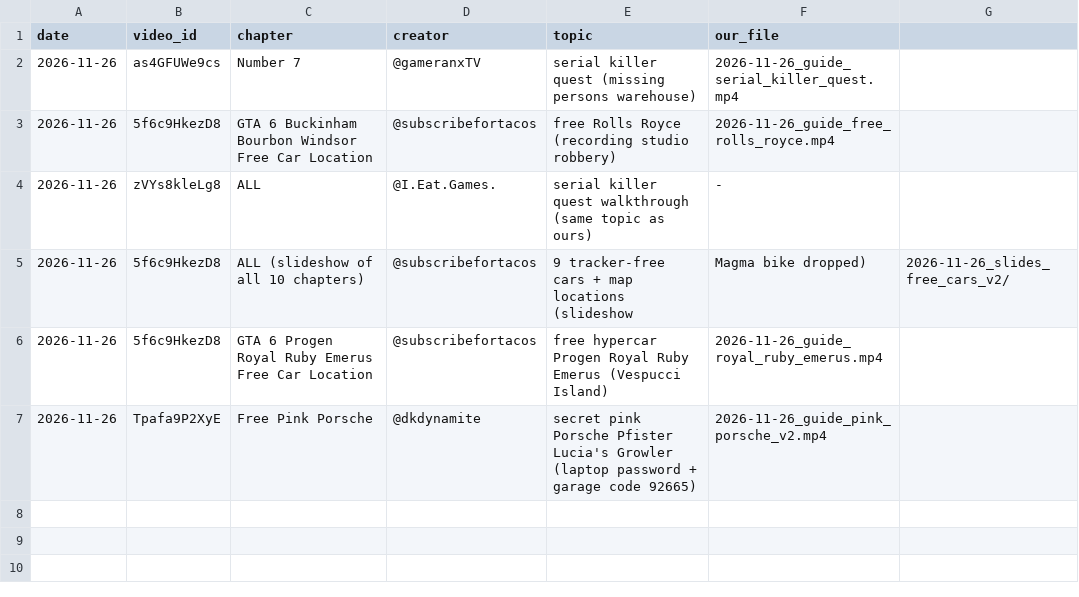
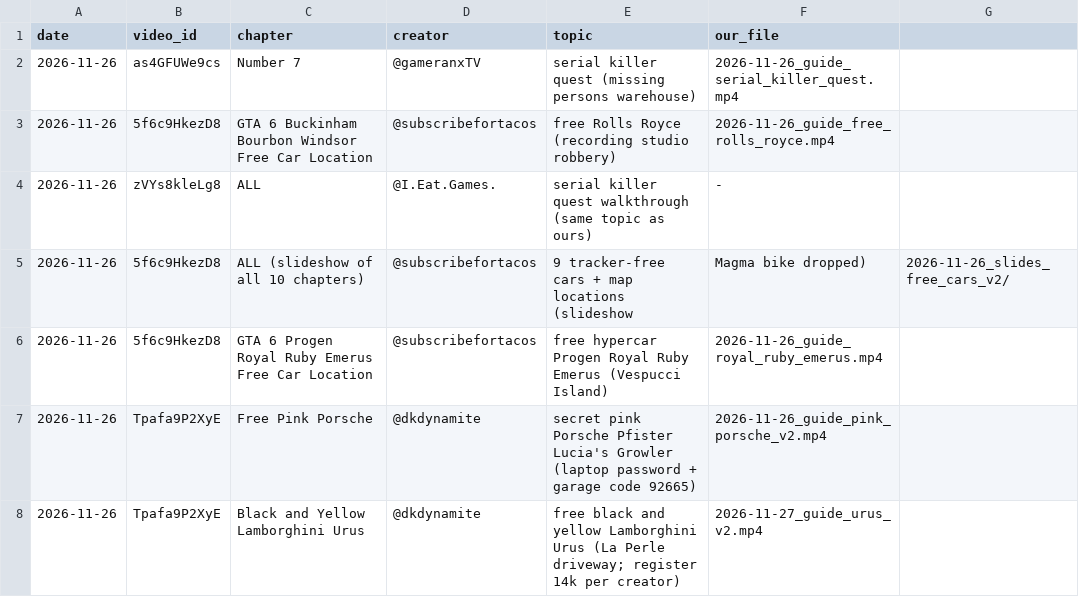
Before and after one commit to 73Cosmin/gta6channel, a CSV file: media/guides_used.csv, drawn as a sheet; the diff names each change by its address in the sheet, - before the commit and + after, or states it on an @@ line.

```diff
--- a/media/guides_used.csv
+++ b/media/guides_used.csv
+row 8: 2026-11-26 | Tpafa9P2XyE | Black and Yellow Lamborghini Urus | @dkdynamite | free black and yellow Lamborghini Urus (La Perle driveway; register 14k per creator) | 2026-11-27_guide_urus_v2.mp4
```
Also changed, not shown: 6 other files.
